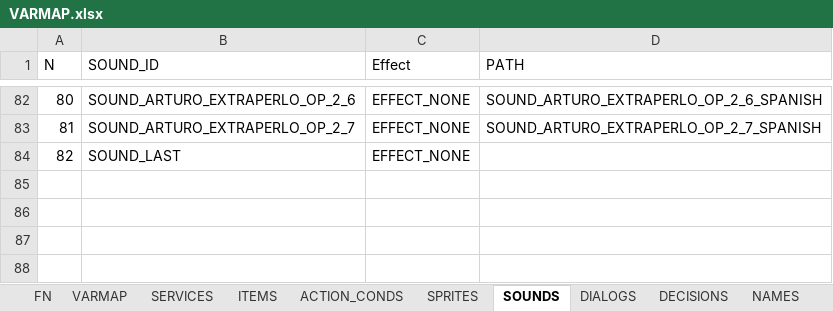
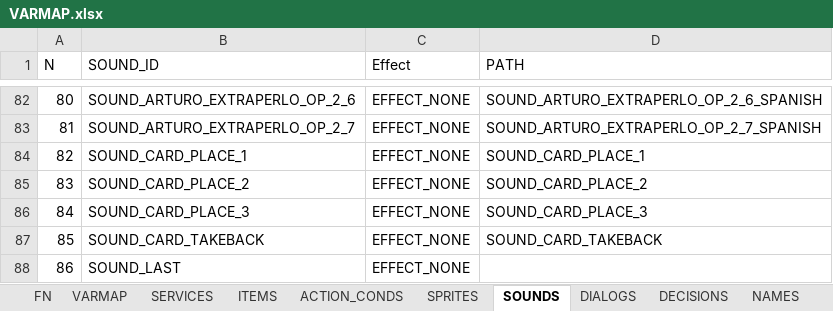
Before and after one commit to ivor4/Goblins3_AnotherQuest, an Excel workbook: VARMAP_Generator/VARMAP.xlsx, sheet SOUNDS, drawn as a sheet; only a part is shown, gaps mark what is left out; values as stored, in another font and other column widths than the file's, no borders; charts and pictures and table styles not drawn; addresses are those after the commit; the diff names each change by its address in the sheet, - before the commit and + after, or states it on an @@ line.

Commit message:
Card game working with sounds. Pending some details and internal comments

```diff
--- a/VARMAP_Generator/VARMAP.xlsx (sheet SOUNDS)
+++ b/VARMAP_Generator/VARMAP.xlsx (sheet SOUNDS)
+row 84: 82 | SOUND_CARD_PLACE_1 | EFFECT_NONE | SOUND_CARD_PLACE_1
+row 85: 83 | SOUND_CARD_PLACE_2 | EFFECT_NONE | SOUND_CARD_PLACE_2
+row 86: 84 | SOUND_CARD_PLACE_3 | EFFECT_NONE | SOUND_CARD_PLACE_3
+row 87: 85 | SOUND_CARD_TAKEBACK | EFFECT_NONE | SOUND_CARD_TAKEBACK
@@ column A (N) renumbered from row 88 down @@
```
Also changed, not shown: 15 other files.
